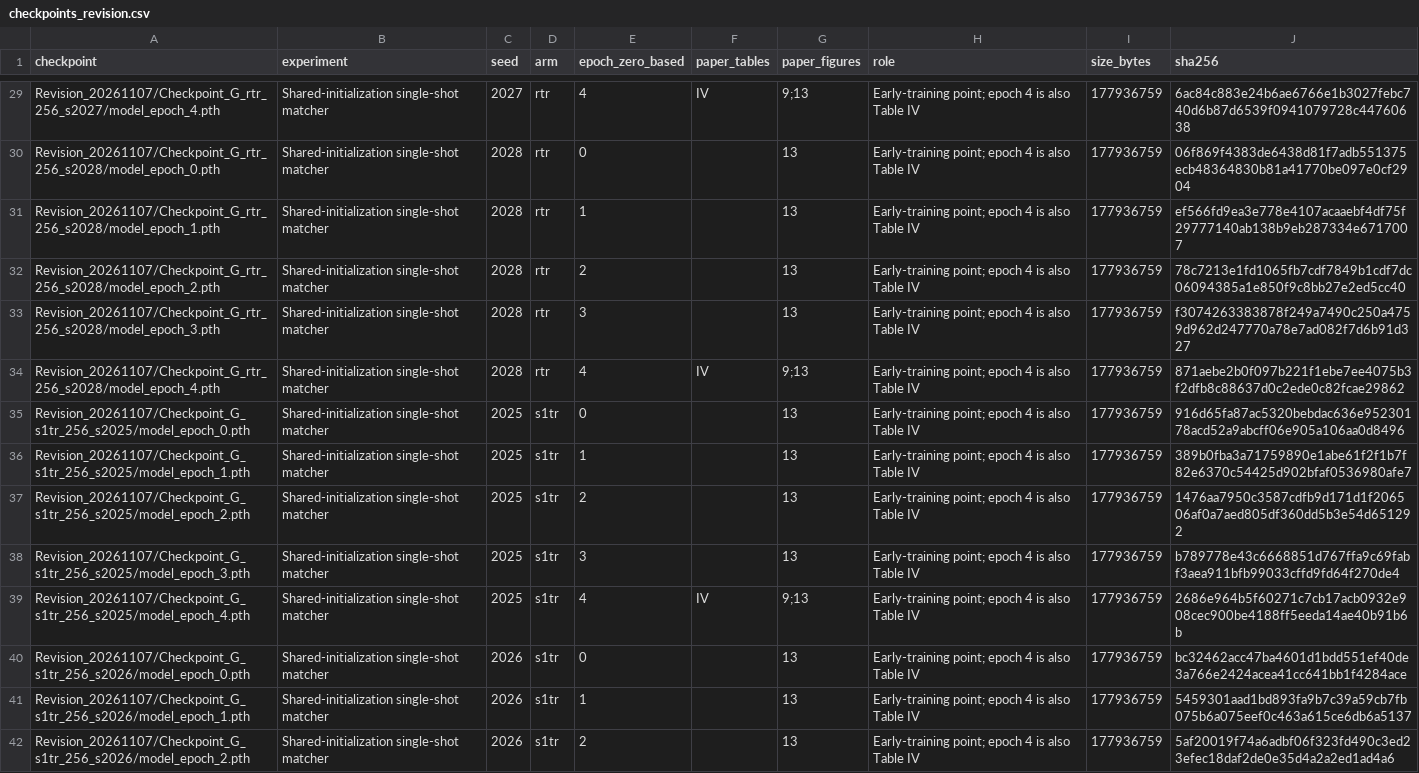
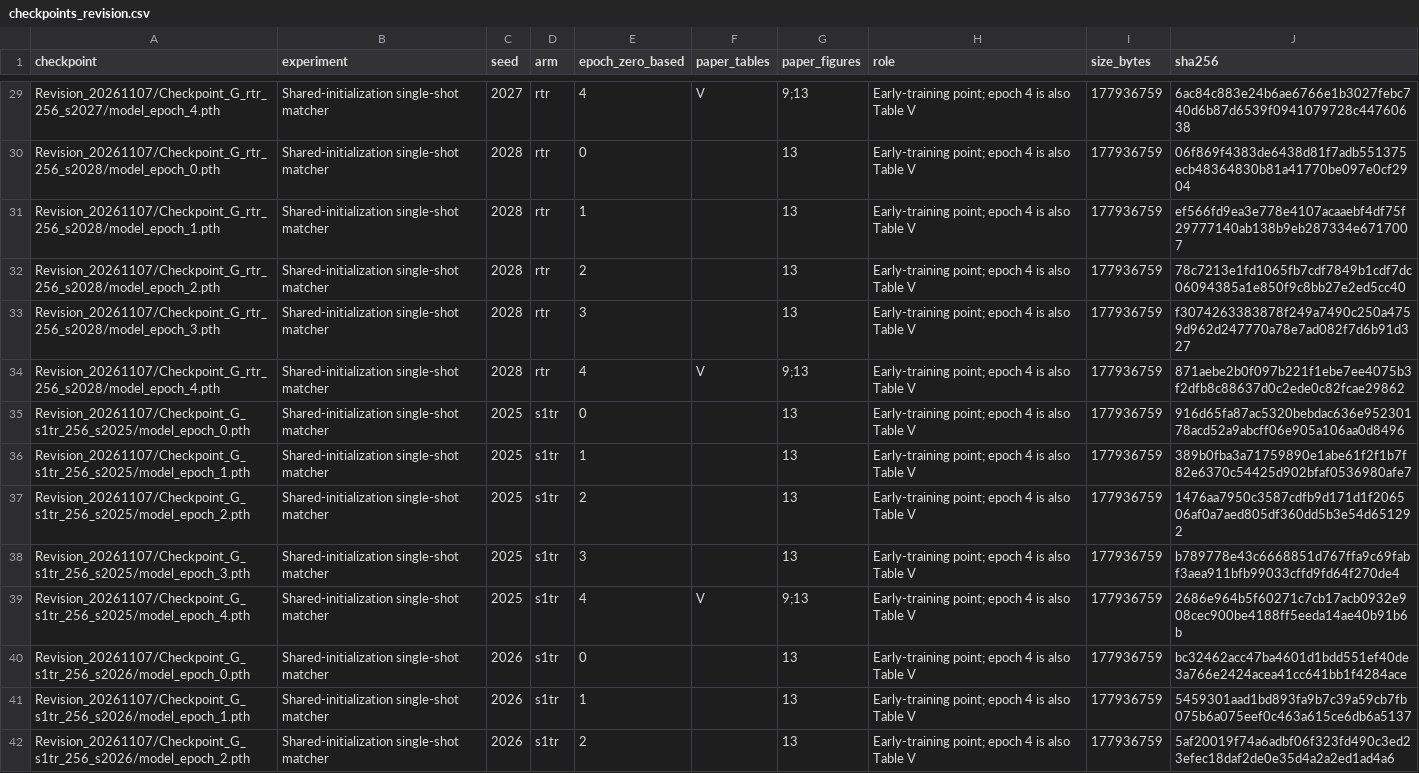
Before and after one commit to Archaic-Atom/Template-Matching-DINOv3, a CSV file: docs/checkpoints_revision.csv, drawn as a sheet; only a part is shown, gaps mark what is left out; the diff covers the shown part only; the diff names each change by its address in the sheet, - before the commit and + after, or states it on an @@ line.

Commit message:
docs: align checkpoint references with provider comparison table

```diff
--- a/docs/checkpoints_revision.csv
+++ b/docs/checkpoints_revision.csv
-F29 (paper_tables): IV
+F29 (paper_tables): V
-H29:H42 (role): …also Table IV
+H29:H42 (role): …also Table V
-F34 (paper_tables): IV
+F34 (paper_tables): V
-F39 (paper_tables): IV
+F39 (paper_tables): V
```
Also changed, not shown: 53 edited cells elsewhere in this file, 5 other files.
